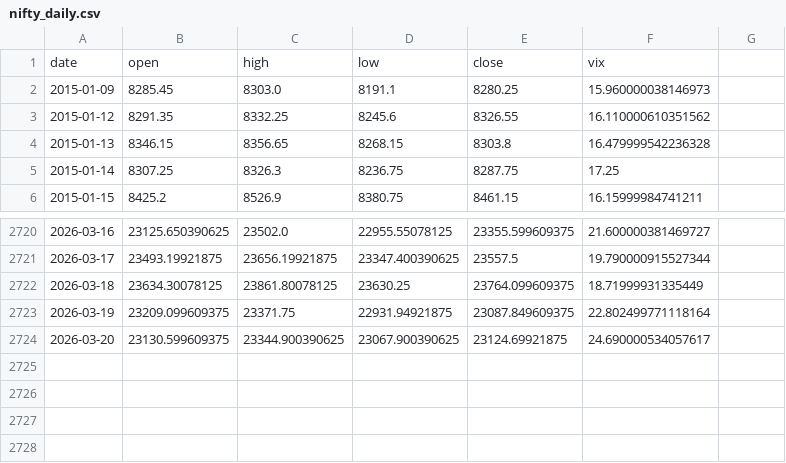
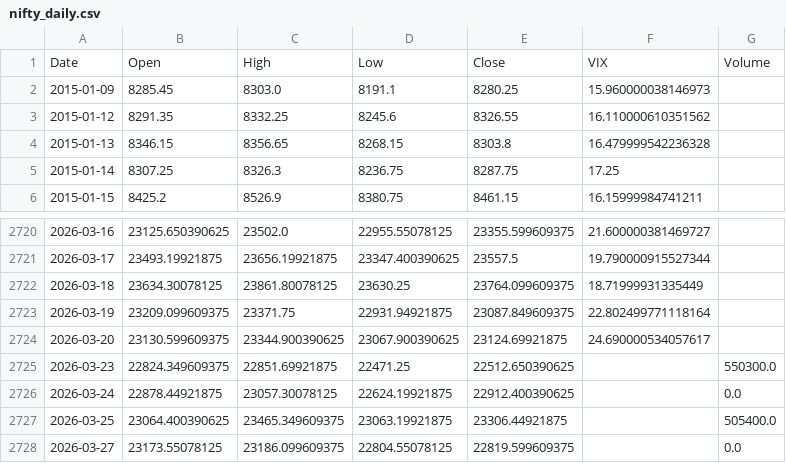
Before and after one commit to pravindev666/Jacob-XGBoost-Classifier, a CSV file: data/nifty_daily.csv, drawn as a sheet; only a part is shown, gaps mark what is left out; removed rows and columns are numbered as before the commit, all else as after; the diff names each change by its address in the sheet, - before the commit and + after, or states it on an @@ line.

```diff
--- a/data/nifty_daily.csv
+++ b/data/nifty_daily.csv
-row 1: date | open | high | low | close | vix
+row 1: Date | Open | High | Low | Close | VIX | Volume
+row 2725: 2026-03-23 | 22824.349609375 | 22851.69921875 | 22471.25 | 22512.650390625 |  | 550300.0
+row 2726: 2026-03-24 | 22878.44921875 | 23057.30078125 | 22624.19921875 | 22912.400390625 |  | 0.0
+row 2727: 2026-03-25 | 23064.400390625 | 23465.349609375 | 23063.19921875 | 23306.44921875 |  | 505400.0
+row 2728: 2026-03-27 | 23173.55078125 | 23186.099609375 | 22804.55078125 | 22819.599609375 |  | 0.0
```
Also changed, not shown: data/bank_nifty_daily.csv, data/events.csv, 6 other files.
